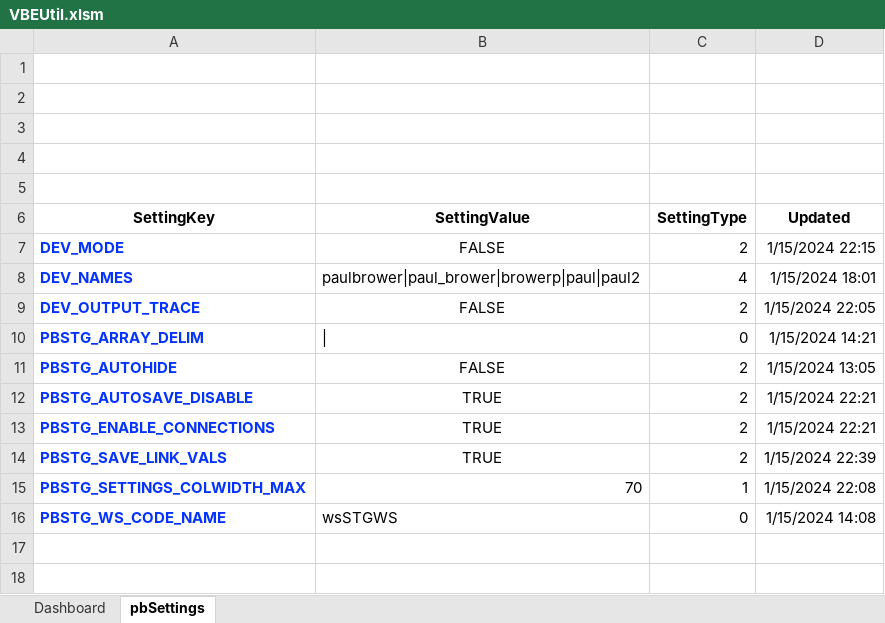
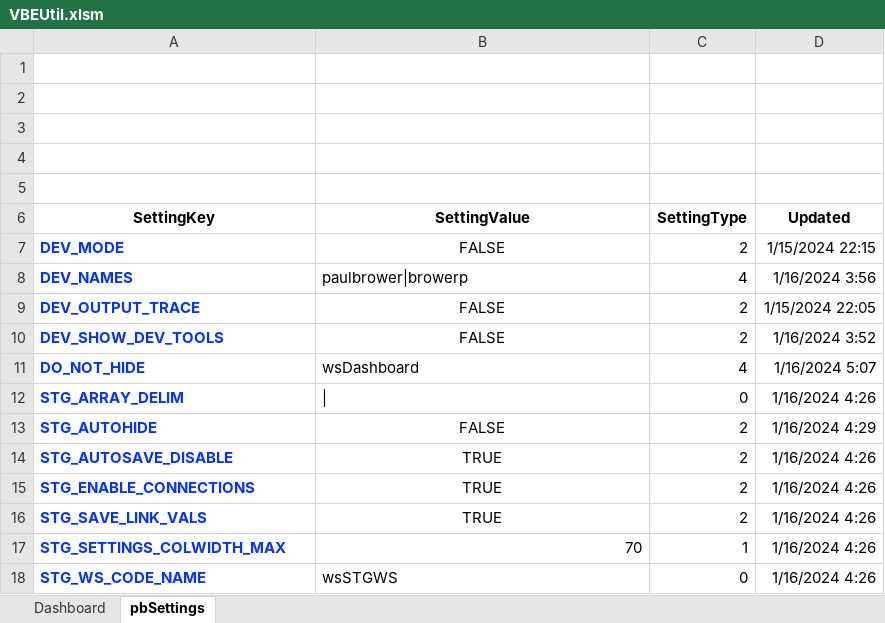
Before and after one commit to lopperman/just-VBA, an Excel workbook: VBE-Tools/VBEUtil.xlsm, sheet pbSettings, drawn as a sheet; values as stored, in another font and other column widths than the file's, no borders; table styles not drawn; addresses are those after the commit; the diff names each change by its address in the sheet, - before the commit and + after, or states it on an @@ line.

Commit message:
VBEUtil -pb

```diff
--- a/VBE-Tools/VBEUtil.xlsm (sheet pbSettings)
+++ b/VBE-Tools/VBEUtil.xlsm (sheet pbSettings)
-B8 (SettingValue): paulbrower|paul_brower|browerp|paul|paul2
+B8 (SettingValue): paulbrower|browerp
-D8 (Updated): 1/15/2024 18:01
+D8 (Updated): 1/16/2024 3:56
+row 10: DEV_SHOW_DEV_TOOLS | FALSE | 2 | 1/16/2024 3:52
+row 11: DO_NOT_HIDE | wsDashboard | 4 | 1/16/2024 5:07
-A12 (SettingKey): PBSTG_ARRAY_DELIM
+A12 (SettingKey): STG_ARRAY_DELIM
-D12 (Updated): 1/15/2024 14:21
+D12 (Updated): 1/16/2024 4:26
-A13 (SettingKey): PBSTG_AUTOHIDE
+A13 (SettingKey): STG_AUTOHIDE
-D13 (Updated): 1/15/2024 13:05
+D13 (Updated): 1/16/2024 4:29
-A14 (SettingKey): PBSTG_AUTOSAVE_DISABLE
+A14 (SettingKey): STG_AUTOSAVE_DISABLE
-D14:D15 (Updated): 1/15/2024 22:21
+D14:D15 (Updated): 1/16/2024 4:26
-A15 (SettingKey): PBSTG_ENABLE_CONNECTIONS
+A15 (SettingKey): STG_ENABLE_CONNECTIONS
-A16 (SettingKey): PBSTG_SAVE_LINK_VALS
+A16 (SettingKey): STG_SAVE_LINK_VALS
-D16 (Updated): 1/15/2024 22:39
+D16 (Updated): 1/16/2024 4:26
-A17 (SettingKey): PBSTG_SETTINGS_COLWIDTH_MAX
+A17 (SettingKey): STG_SETTINGS_COLWIDTH_MAX
-D17 (Updated): 1/15/2024 22:08
+D17 (Updated): 1/16/2024 4:26
-A18 (SettingKey): PBSTG_WS_CODE_NAME
+A18 (SettingKey): STG_WS_CODE_NAME
-D18 (Updated): 1/15/2024 14:08
+D18 (Updated): 1/16/2024 4:26
```
